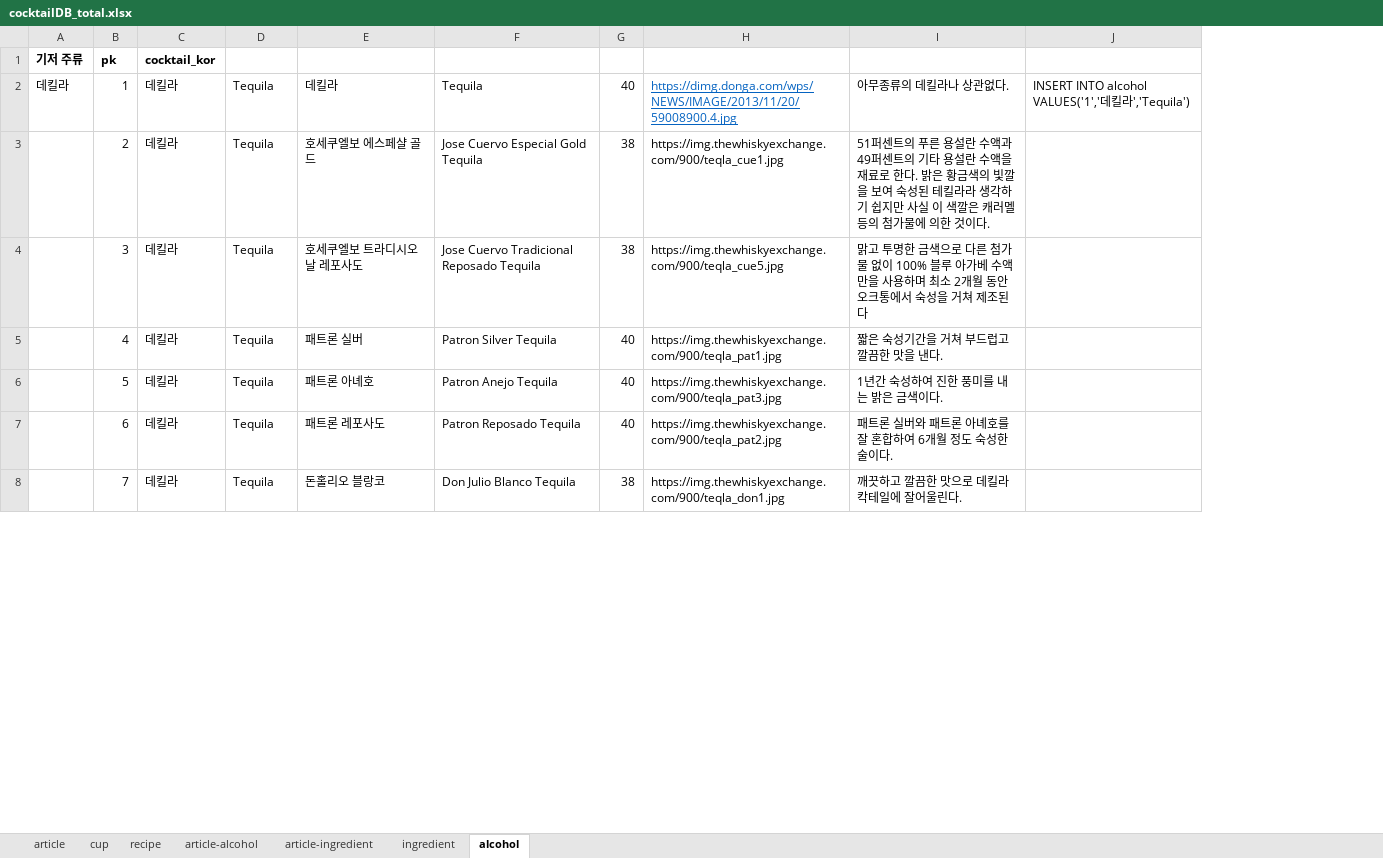
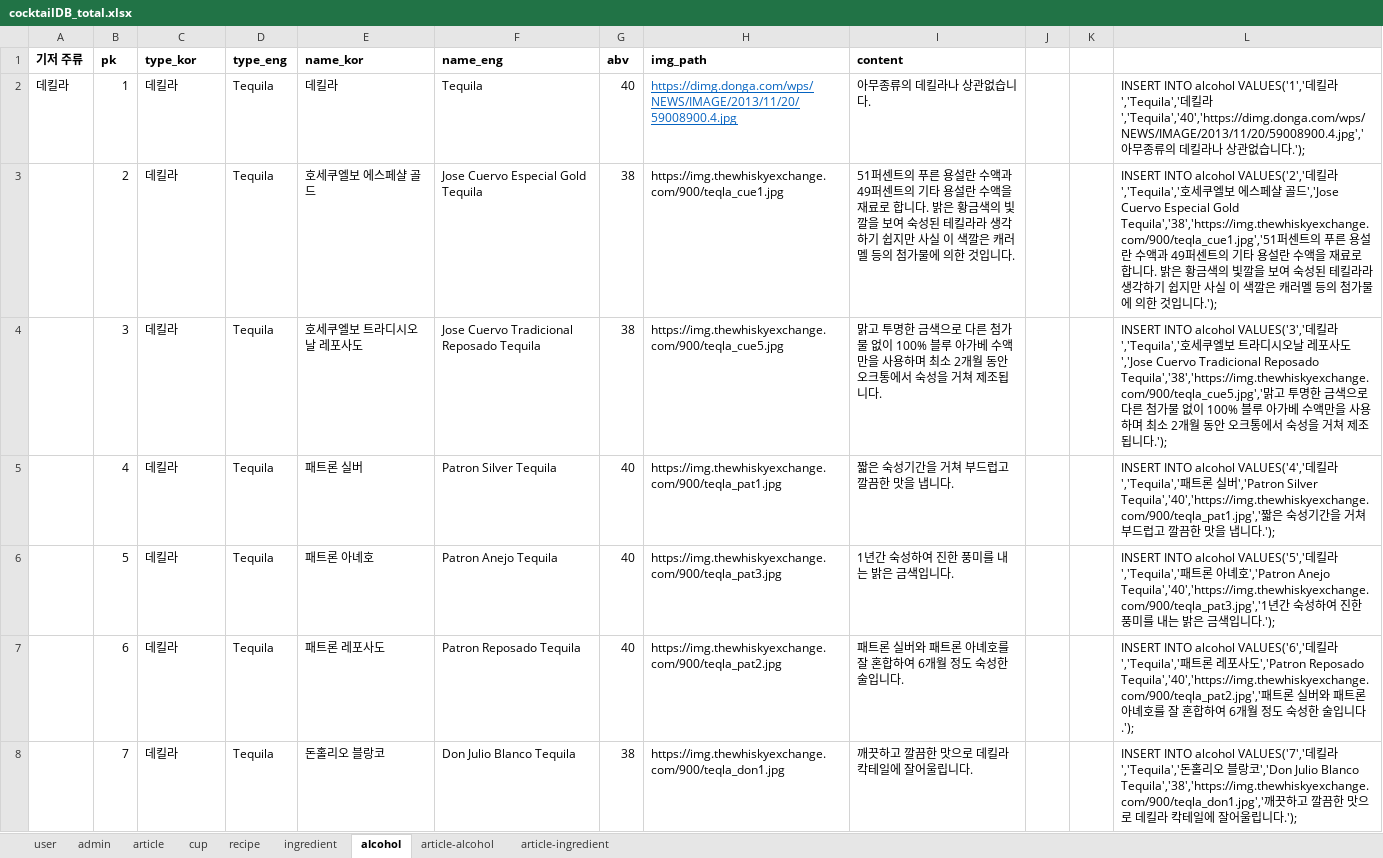
Before and after one commit to melthleeth/bangba, an Excel workbook: DB/cocktailDB/cocktailDB_total.xlsx, sheet alcohol, drawn as a sheet; only a part is shown; values as stored, in another font and other column widths than the file's, no borders; removed rows and columns are numbered as before the commit, all else as after; the diff covers the shown part only; the diff names each change by its address in the sheet, - before the commit and + after, or states it on an @@ line.

```diff
--- a/DB/cocktailDB/cocktailDB_total.xlsx (sheet alcohol)
+++ b/DB/cocktailDB/cocktailDB_total.xlsx (sheet alcohol)
+sheet tab: user
+sheet tab: admin
@@ sheet tab order changed: user | admin | article | cup | recipe | ingredient | alcohol | article-alcohol | article-ingredient @@
-column J, row 2: INSERT INTO alcohol VALUES('1','데킬라','Tequila')
+column J, empty
+column K, empty
+column L, rows 2-8: INSERT INTO alcohol VALUES('1','데킬라','Tequila','데킬라','Tequila','40','https://dimg.donga.com/wps/NEWS/IMAGE/2013/11/20/59008900.4.jpg','아무종류의 데킬라나 상관없습니다.'); | INSERT INTO alcohol VALUES('2','데킬라','Tequila','호세쿠엘보 에스페샬 골드','Jose Cuervo Especial Gold Tequila','38','https://img.thewhiskyexchange.com/900/teqla_cue1.jpg','51퍼센트의 푸른 용설란 수액과 49퍼센트의 기타 용설란 수액을 재료로 합니다. 밝은 황금색의 빛깔을 보여 숙성된 테킬라라 생각하기 쉽지만 사실 이 색깔은 캐러멜 등의 첨가물에 의한 것입니다.'); | INSERT INTO alcohol VALUES('3','데킬라','Tequila','호세쿠엘보 트라디시오날 레포사도','Jose Cuervo Tradicional Reposado Tequila','38','https://img.thewhiskyexchange.com/900/teqla_cue5.jpg','맑고 투명한 금색으로 다른 첨가물 없이 100% 블루 아가베 수액만을 사용하며 최소 2개월 동안 오크통에서 숙성을 거쳐 제조됩니다.'); | INSERT INTO alcohol VALUES('4','데킬라','Tequila','패트론 실버','Patron Silver Tequila','40','https://img.thewhiskyexchange.com/900/teqla_pat1.jpg','짧은 숙성기간을 거쳐 부드럽고 깔끔한 맛을 냅니다.'); | INSERT INTO alcohol VALUES('5','데킬라','Tequila','패트론 아녜호','Patron Anejo Tequila','40','https://img.thewhiskyexchange.com/900/teqla_pat3.jpg','1년간 숙성하여 진한 풍미를 내는 밝은 금색입니다.'); | INSERT INTO alcohol VALUES('6','데킬라','Tequila','패트론 레포사도','Patron Reposado Tequila','40','https://img.thewhiskyexchange.com/900/teqla_pat2.jpg','패트론 실버와 패트론 아녜호를 잘 혼합하여 6개월 정도 숙성한 술입니다.'); | INSERT INTO alcohol VALUES('7','데킬라','Tequila','돈홀리오 블랑코','Don Julio Blanco Tequila','38','https://img.thewhiskyexchange.com/900/teqla_don1.jpg','깨끗하고 깔끔한 맛으로 데킬라 칵테일에 잘어울립니다.');
-C1: cocktail_kor
+C1: type_kor
-D1: (empty)
+D1: type_eng
-E1: (empty)
+E1: name_kor
-F1: (empty)
+F1: name_eng
-G1: (empty)
+G1: abv
-H1: (empty)
+H1: img_path
-I1: (empty)
+I1: content
-I2 (content): 아무종류의 데킬라나 상관없다.
+I2 (content): 아무종류의 데킬라나 상관없습니다.
-I3 (content): …재료로 한다. 밝은 황금색의 빛깔을 보여 숙성된 테킬라라 생각하기 쉽지만 사실 이 색깔은 캐러멜 등의 첨가물에 의한 것이다.
+I3 (content): …재료로 합니다. 밝은 황금색의 빛깔을 보여 숙성된 테킬라라 생각하기 쉽지만 사실 이 색깔은 캐러멜 등의 첨가물에 의한 것입니다.
-I4 (content): …쳐 제조된다
+I4 (content): …쳐 제조됩니다.
-I5 (content): 짧은 숙성기간을 거쳐 부드럽고 깔끔한 맛을 낸다.
+I5 (content): 짧은 숙성기간을 거쳐 부드럽고 깔끔한 맛을 냅니다.
-I6 (content): 1년간 숙성하여 진한 풍미를 내는 밝은 금색이다.
+I6 (content): 1년간 숙성하여 진한 풍미를 내는 밝은 금색입니다.
-I7 (content): 패트론 실버와 패트론 아녜호를 잘 혼합하여 6개월 정도 숙성한 술이다.
+I7 (content): 패트론 실버와 패트론 아녜호를 잘 혼합하여 6개월 정도 숙성한 술입니다.
-I8 (content): 깨끗하고 깔끔한 맛으로 데킬라 칵테일에 잘어울린다.
+I8 (content): 깨끗하고 깔끔한 맛으로 데킬라 칵테일에 잘어울립니다.
```
Also changed, not shown: 15 edited cells elsewhere in this sheet, sheet article, sheet cup, sheet recipe, sheet article-ingredient, sheet article-alcohol, sheet ingredient.
